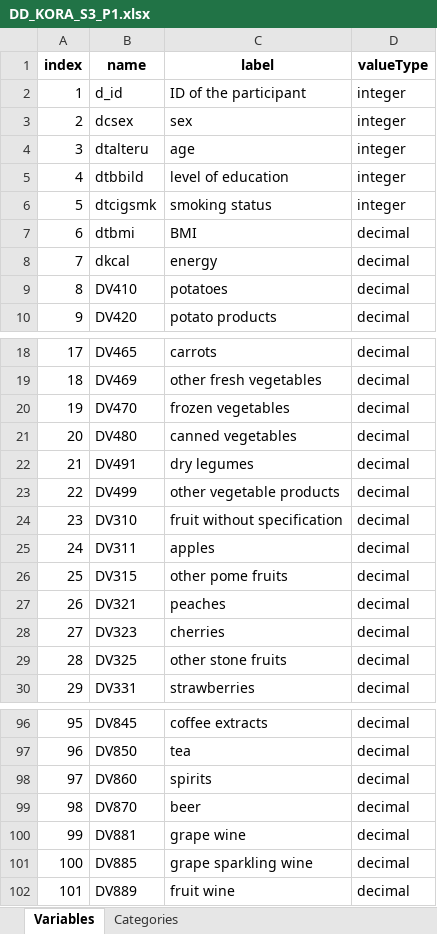
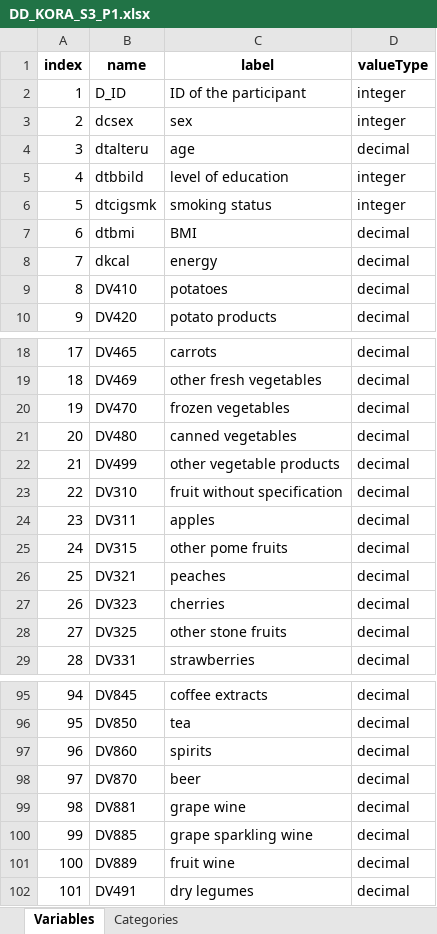
Before and after one commit to nfdi4health/use-cases-harmonisation, an Excel workbook: rmonize/data_dictionary/DD_KORA_S3_P1.xlsx, sheet Variables, drawn as a sheet; only a part is shown, gaps mark what is left out; values as stored, in another font and other column widths than the file's, no borders; addresses are those after the commit; the diff names each change by its address in the sheet, - before the commit and + after, or states it on an @@ line.

```diff
--- a/rmonize/data_dictionary/DD_KORA_S3_P1.xlsx (sheet Variables)
+++ b/rmonize/data_dictionary/DD_KORA_S3_P1.xlsx (sheet Variables)
-B2 (name): d_id
+B2 (name): D_ID
-D4 (valueType): integer
+D4 (valueType): decimal
@@ column A (index) renumbered between rows 22 and 101 @@
@@ row 22 moved to row 102: 101 @@
```
Also changed, not shown: sheet Categories, rmonize/data_dictionary/DD_KORA_S1_P1.xlsx, rmonize/data_proc_elem/DPE_KORA_S1_P1.xlsx, 1 other file.
